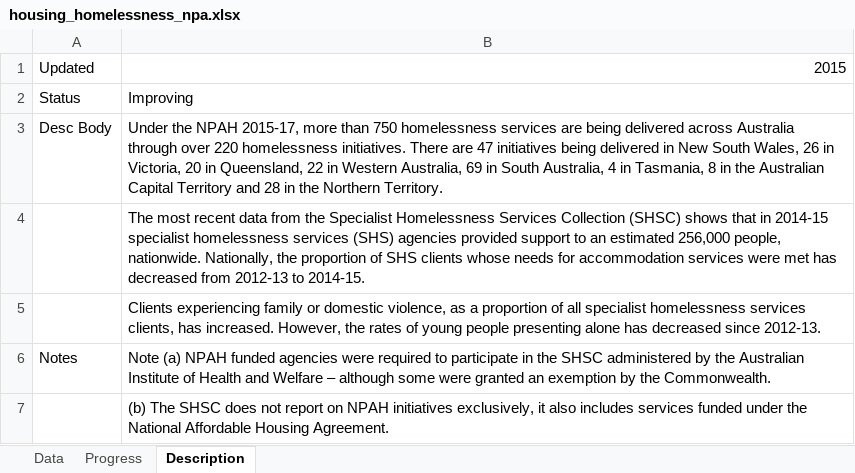
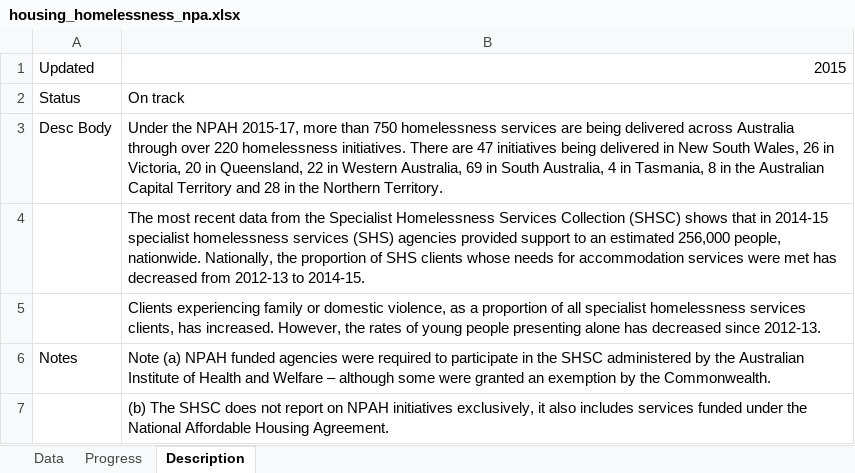
Before and after one commit to NICTA/openboard, an Excel workbook: dashboard_loader/housing_homelessness_npa_uploader/housing_homelessness_npa.xlsx, sheet Description, drawn as a sheet; values as stored, in another font and other column widths than the file's, no borders; the diff names each change by its address in the sheet, - before the commit and + after, or states it on an @@ line.

```diff
--- a/dashboard_loader/housing_homelessness_npa_uploader/housing_homelessness_npa.xlsx (sheet Description)
+++ b/dashboard_loader/housing_homelessness_npa_uploader/housing_homelessness_npa.xlsx (sheet Description)
-B2: Improving
+B2: On track
```
Also changed, not shown: sheet Progress, sheet Data, 7 other files.
